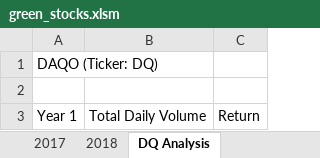
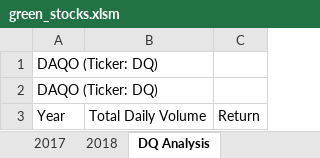
Before and after one commit to sedinaa/Stocks-Analysis, an Excel workbook: green_stocks.xlsm, sheet DQ Analysis, drawn as a sheet; values as stored, in another font and other column widths than the file's, no borders; the diff names each change by its address in the sheet, - before the commit and + after, or states it on an @@ line.

Commit message:
Add files via upload
Using Cells() method

```diff
--- a/green_stocks.xlsm (sheet DQ Analysis)
+++ b/green_stocks.xlsm (sheet DQ Analysis)
-A2: (empty)
+A2: DAQO (Ticker: DQ)
-A3: Year 1
+A3: Year
```
